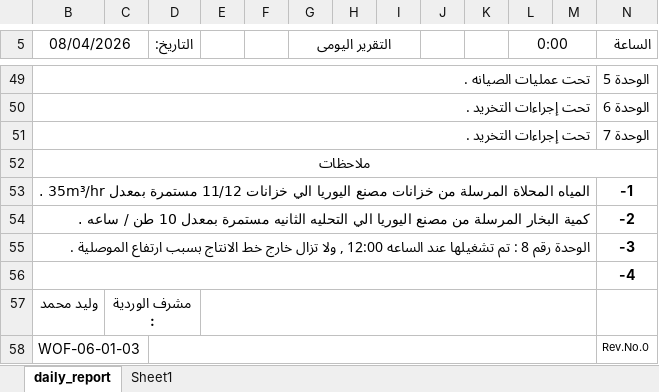
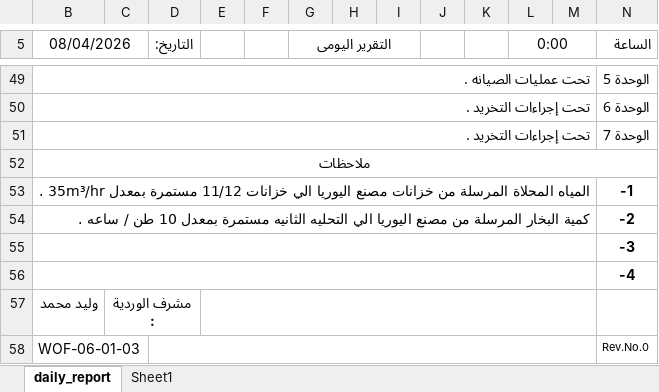
Before and after one commit to legacy7yt/backup, an Excel workbook: DAILY REPORT.xlsx, sheet daily_report, drawn as a sheet; only a part is shown, gaps mark what is left out; values as stored, in another font and other column widths than the file's, no borders; charts and pictures not drawn; the diff names each change by its address in the sheet, - before the commit and + after, or states it on an @@ line.

Commit message:
Auto update

```diff
--- a/DAILY REPORT.xlsx (sheet daily_report)
+++ b/DAILY REPORT.xlsx (sheet daily_report)
-B55 (08/04/2026): الوحدة رقم 8 : تم تشغيلها عند الساعه 12:00 , ولا تزال خارج خط الانتاج بسبب ارتفاع الموصلية .
+B55 (08/04/2026): (empty)
```
